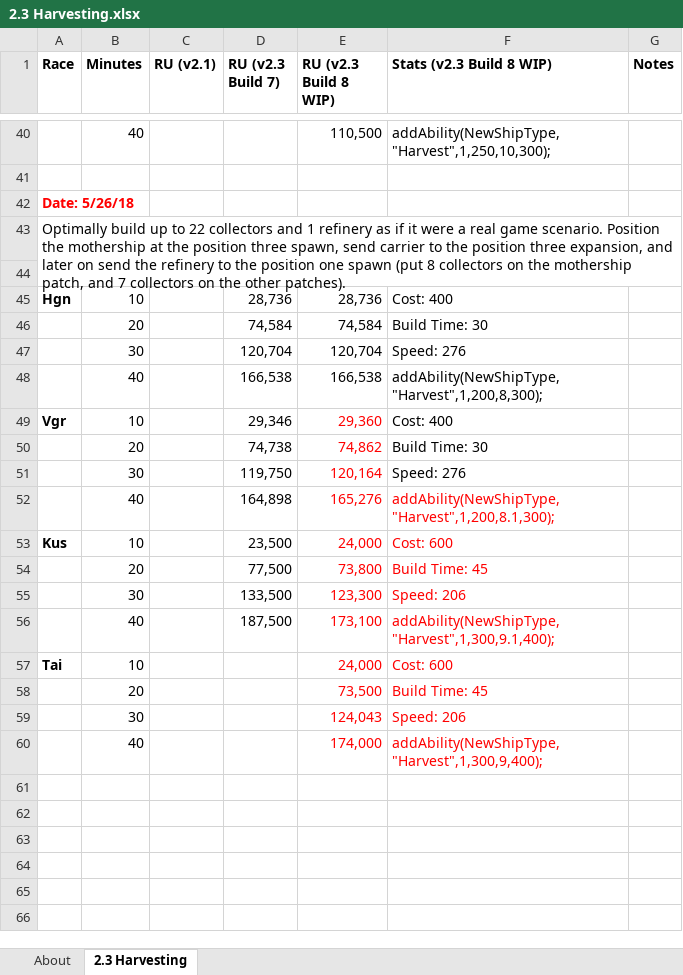
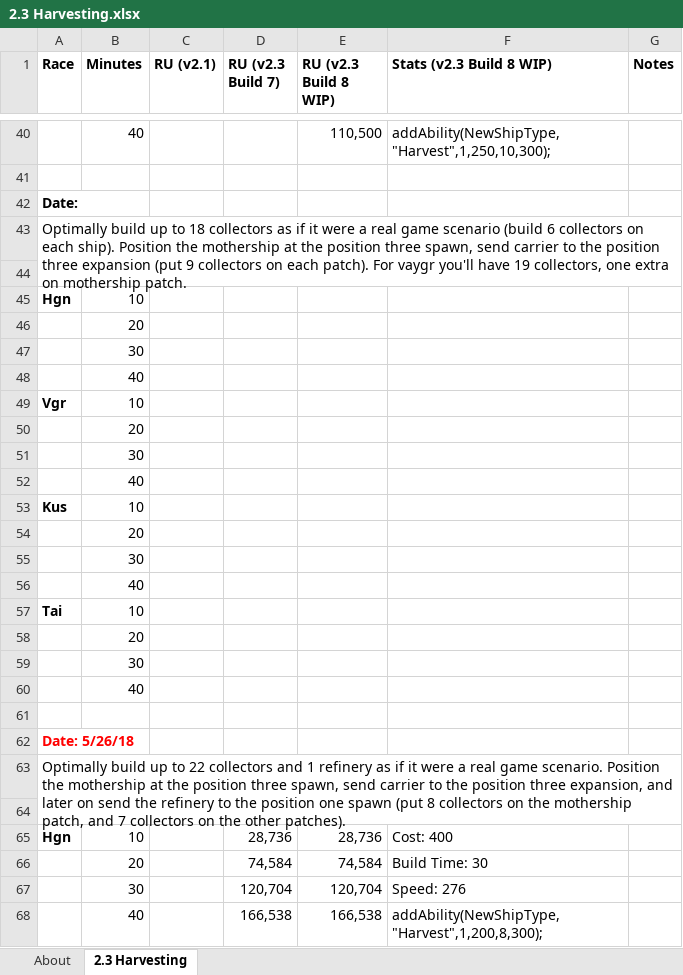
Before and after one commit to HW-PlayersPatch/Development, an Excel workbook: BalanceInfo/2.3 Harvesting.xlsx, sheet 2.3 Harvesting, drawn as a sheet; only a part is shown, gaps mark what is left out; the shorter side is filled out with more unchanged rows; values as stored, in another font and other column widths than the file's, no borders; the diff names each change by its address in the sheet, - before the commit and + after, or states it on an @@ line.

```diff
--- a/BalanceInfo/2.3 Harvesting.xlsx (sheet 2.3 Harvesting)
+++ b/BalanceInfo/2.3 Harvesting.xlsx (sheet 2.3 Harvesting)
+row 42: Date:
+row 43: Optimally build up to 18 collectors as if it were a real game scenario (build 6 collectors on each ship). Position the mothership at the position three spawn, send carrier to the position three expansion (put 9 collectors on each patch). For vaygr you'll have 19 collectors, one extra on mothership patch.
+row 44: (empty)
+row 45: Hgn | 10
+row 46:  | 20
+row 47:  | 30
+row 48:  | 40
+row 49: Vgr | 10
+row 50:  | 20
+row 51:  | 30
+row 52:  | 40
+row 53: Kus | 10
+row 54:  | 20
+row 55:  | 30
+row 56:  | 40
+row 57: Tai | 10
+row 58:  | 20
+row 59:  | 30
+row 60:  | 40
+row 61: (empty)
```
Also changed, not shown: BalanceInfo/2.3 Players Patch - Balance Design.xlsx, 13 other files.
